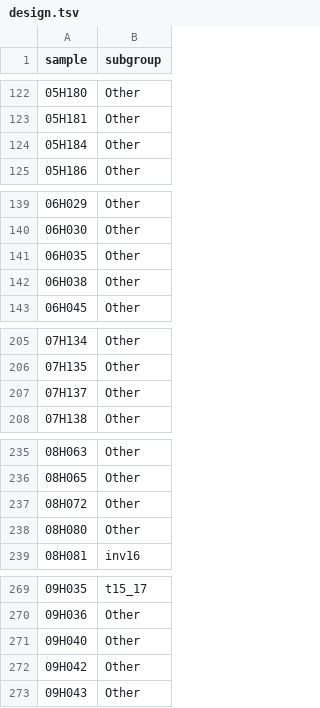
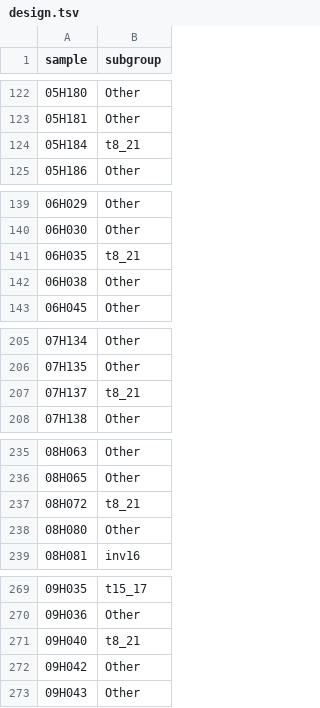
Before and after one commit to iric-soft/epcy_paper, a TSV file: data/design/leucegene3/all/design.tsv, drawn as a sheet; only a part is shown, gaps mark what is left out; the diff covers the shown part only.

```diff
--- a/data/design/leucegene3/all/design.tsv
+++ b/data/design/leucegene3/all/design.tsv
@@ -124 +124 @@ sample	subgroup
-05H184	Other
+"05H184"	"t8_21"
@@ -141 +141 @@ sample	subgroup
-06H035	Other
+"06H035"	"t8_21"
@@ -207 +207 @@ sample	subgroup
-07H137	Other
+"07H137"	"t8_21"
@@ -237 +237 @@ sample	subgroup
-08H072	Other
+"08H072"	"t8_21"
@@ -271 +271 @@ sample	subgroup
-09H040	Other
+"09H040"	"t8_21"
```
Also changed, not shown: 15 edited cells elsewhere in this file, 14 other files.
